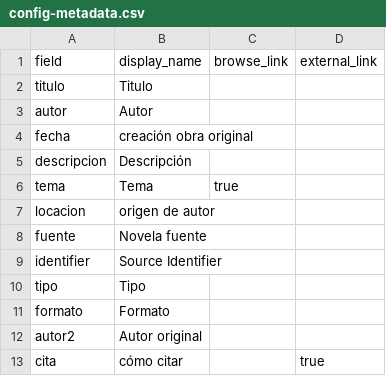
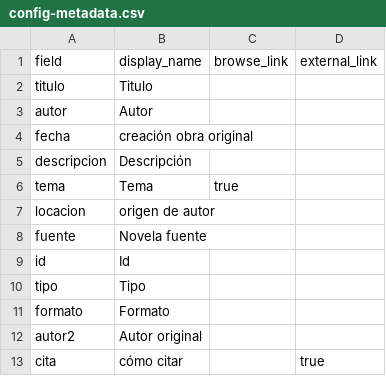
Before and after one commit to cgrillo98/2voragine2, a CSV file: _data/config-metadata.csv, drawn as a sheet; removed rows and columns are numbered as before the commit, all else as after; the diff names each change by its address in the sheet, - before the commit and + after, or states it on an @@ line.

Commit message:
Update config-metadata.csv

```diff
--- a/_data/config-metadata.csv
+++ b/_data/config-metadata.csv
-row 9: identifier | Source Identifier
+row 9: id | Id
```
